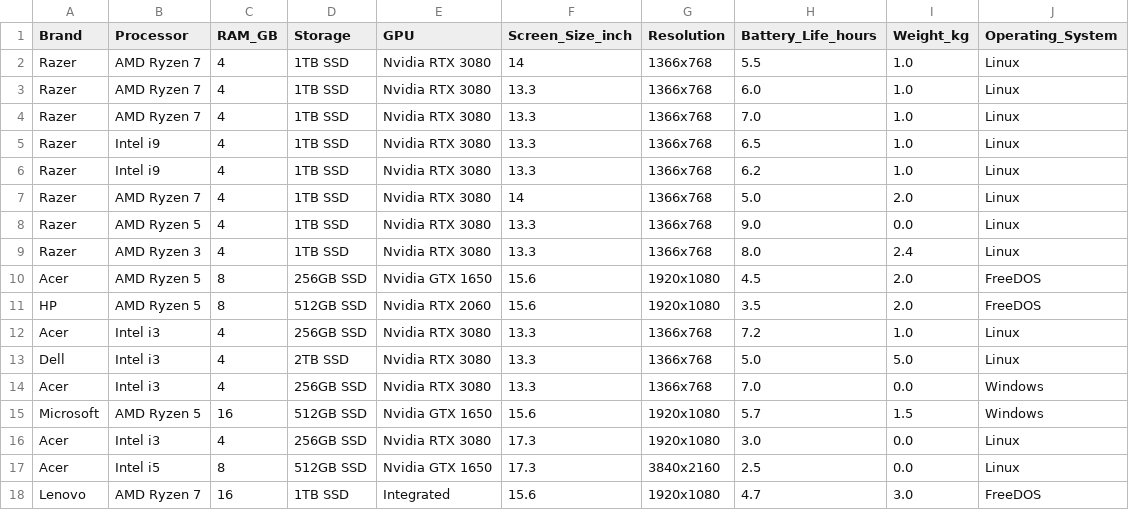
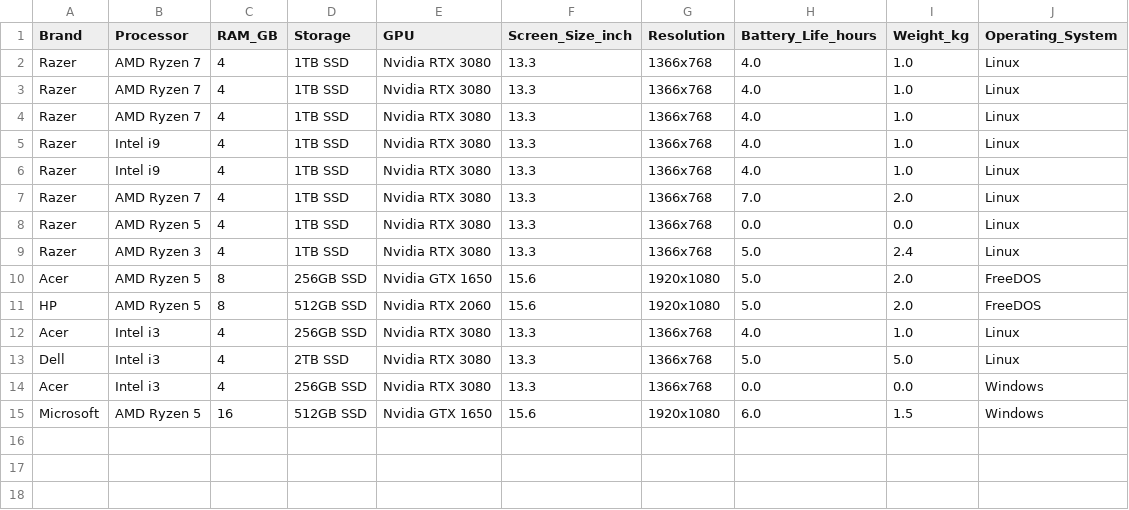
Before and after one commit to kSibalic/ruapProject, a CSV file: submissions.csv, drawn as a sheet.

Commit message:
Code refactoring
# Conflicts:
#	submissions.csv

```diff
--- a/submissions.csv
+++ b/submissions.csv
@@ -1,18 +1,15 @@
 Brand,Processor,RAM_GB,Storage,GPU,Screen_Size_inch,Resolution,Battery_Life_hours,Weight_kg,Operating_System
-Razer,AMD Ryzen 7,4,1TB SSD,Nvidia RTX 3080,14,1366x768,5.5,1.0,Linux
-Razer,AMD Ryzen 7,4,1TB SSD,Nvidia RTX 3080,13.3,1366x768,6.0,1.0,Linux
-Razer,AMD Ryzen 7,4,1TB SSD,Nvidia RTX 3080,13.3,1366x768,7.0,1.0,Linux
-Razer,Intel i9,4,1TB SSD,Nvidia RTX 3080,13.3,1366x768,6.5,1.0,Linux
-Razer,Intel i9,4,1TB SSD,Nvidia RTX 3080,13.3,1366x768,6.2,1.0,Linux
-Razer,AMD Ryzen 7,4,1TB SSD,Nvidia RTX 3080,14,1366x768,5.0,2.0,Linux
-Razer,AMD Ryzen 5,4,1TB SSD,Nvidia RTX 3080,13.3,1366x768,9.0,0.0,Linux
-Razer,AMD Ryzen 3,4,1TB SSD,Nvidia RTX 3080,13.3,1366x768,8.0,2.4,Linux
-Acer,AMD Ryzen 5,8,256GB SSD,Nvidia GTX 1650,15.6,1920x1080,4.5,2.0,FreeDOS
-HP,AMD Ryzen 5,8,512GB SSD,Nvidia RTX 2060,15.6,1920x1080,3.5,2.0,FreeDOS
-Acer,Intel i3,4,256GB SSD,Nvidia RTX 3080,13.3,1366x768,7.2,1.0,Linux
+Razer,AMD Ryzen 7,4,1TB SSD,Nvidia RTX 3080,13.3,1366x768,4.0,1.0,Linux
+Razer,AMD Ryzen 7,4,1TB SSD,Nvidia RTX 3080,13.3,1366x768,4.0,1.0,Linux
+Razer,AMD Ryzen 7,4,1TB SSD,Nvidia RTX 3080,13.3,1366x768,4.0,1.0,Linux
+Razer,Intel i9,4,1TB SSD,Nvidia RTX 3080,13.3,1366x768,4.0,1.0,Linux
+Razer,Intel i9,4,1TB SSD,Nvidia RTX 3080,13.3,1366x768,4.0,1.0,Linux
+Razer,AMD Ryzen 7,4,1TB SSD,Nvidia RTX 3080,13.3,1366x768,7.0,2.0,Linux
+Razer,AMD Ryzen 5,4,1TB SSD,Nvidia RTX 3080,13.3,1366x768,0.0,0.0,Linux
+Razer,AMD Ryzen 3,4,1TB SSD,Nvidia RTX 3080,13.3,1366x768,5.0,2.4,Linux
+Acer,AMD Ryzen 5,8,256GB SSD,Nvidia GTX 1650,15.6,1920x1080,5.0,2.0,FreeDOS
+HP,AMD Ryzen 5,8,512GB SSD,Nvidia RTX 2060,15.6,1920x1080,5.0,2.0,FreeDOS
+Acer,Intel i3,4,256GB SSD,Nvidia RTX 3080,13.3,1366x768,4.0,1.0,Linux
 Dell,Intel i3,4,2TB SSD,Nvidia RTX 3080,13.3,1366x768,5.0,5.0,Linux
-Acer,Intel i3,4,256GB SSD,Nvidia RTX 3080,13.3,1366x768,7.0,0.0,Windows
-Microsoft,AMD Ryzen 5,16,512GB SSD,Nvidia GTX 1650,15.6,1920x1080,5.7,1.5,Windows
-Acer,Intel i3,4,256GB SSD,Nvidia RTX 3080,17.3,1920x1080,3.0,0.0,Linux
-Acer,Intel i5,8,512GB SSD,Nvidia GTX 1650,17.3,3840x2160,2.5,0.0,Linux
-Lenovo,AMD Ryzen 7,16,1TB SSD,Integrated,15.6,1920x1080,4.7,3.0,FreeDOS
+Acer,Intel i3,4,256GB SSD,Nvidia RTX 3080,13.3,1366x768,0.0,0.0,Windows
+Microsoft,AMD Ryzen 5,16,512GB SSD,Nvidia GTX 1650,15.6,1920x1080,6.0,1.5,Windows
```
